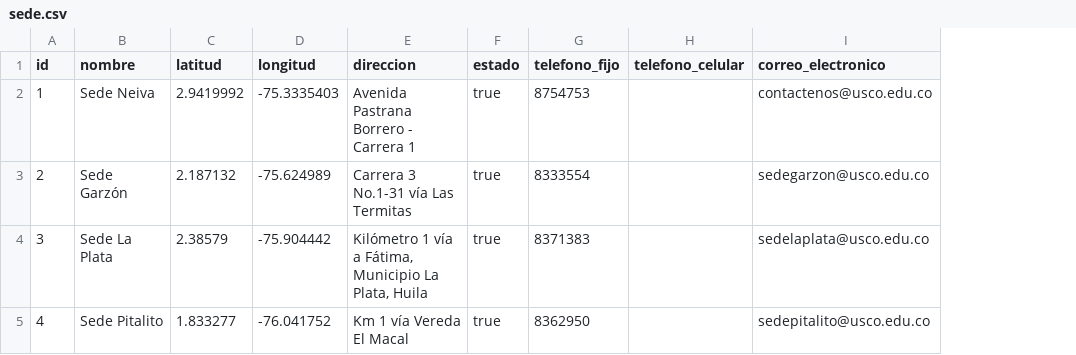
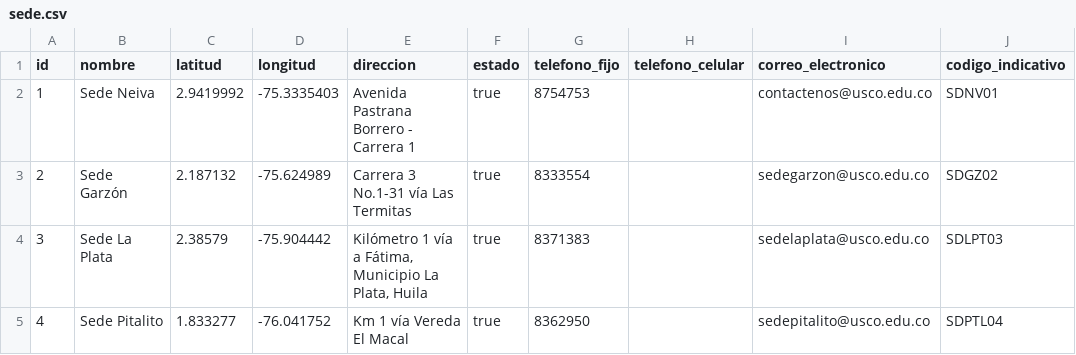
Before and after one commit to mariano97/usco_facultad_ingenieria_pagina, a CSV file: src/main/resources/config/liquibase/data/sede.csv, drawn as a sheet; the diff names each change by its address in the sheet, - before the commit and + after, or states it on an @@ line.

Commit message:
add campo codigo a sede

```diff
--- a/src/main/resources/config/liquibase/data/sede.csv
+++ b/src/main/resources/config/liquibase/data/sede.csv
+column J (codigo_indicativo), rows 2-5: SDNV01 | SDGZ02 | SDLPT03 | SDPTL04
```
Also changed, not shown: src/main/resources/config/liquibase/fake-data/sede.csv, 17 other files.
